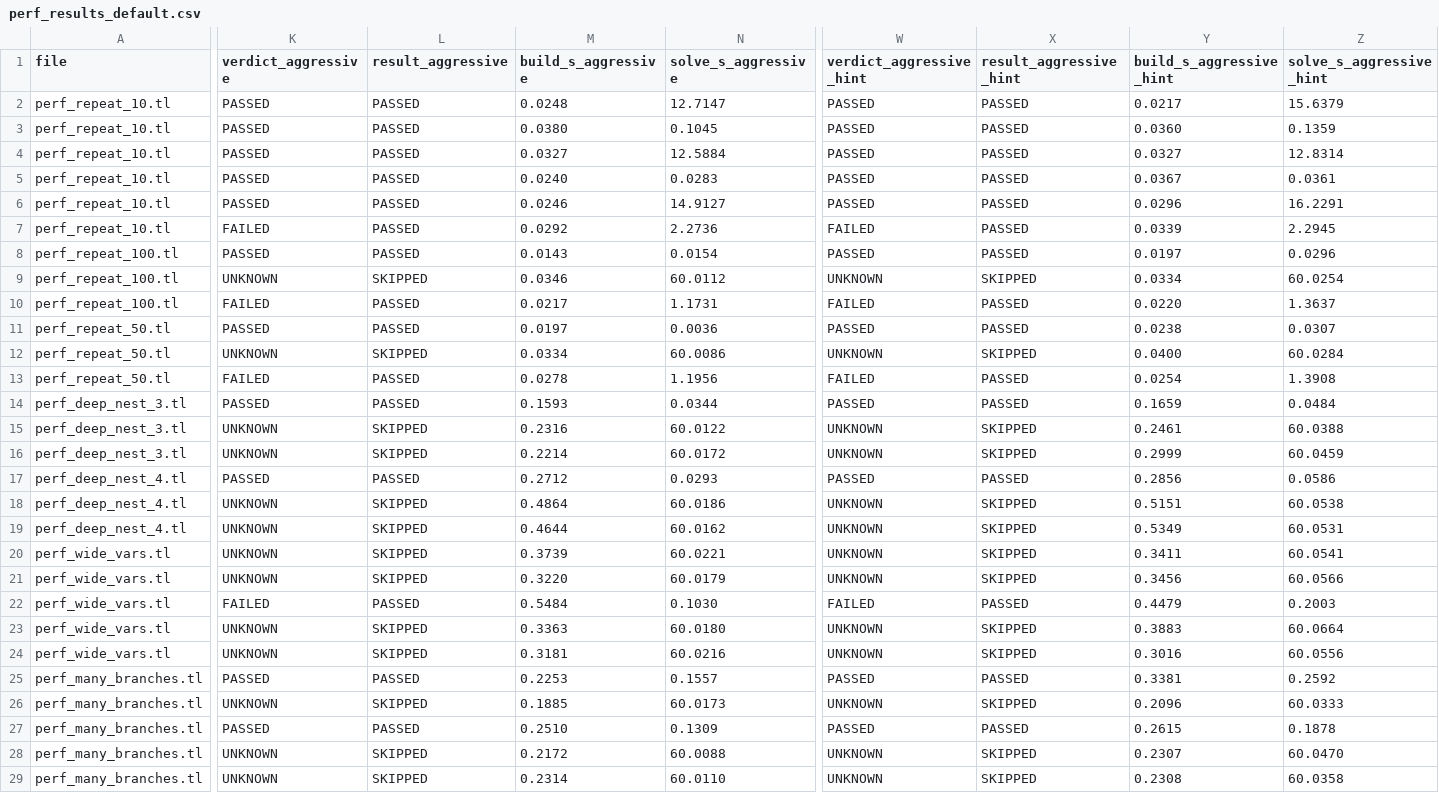
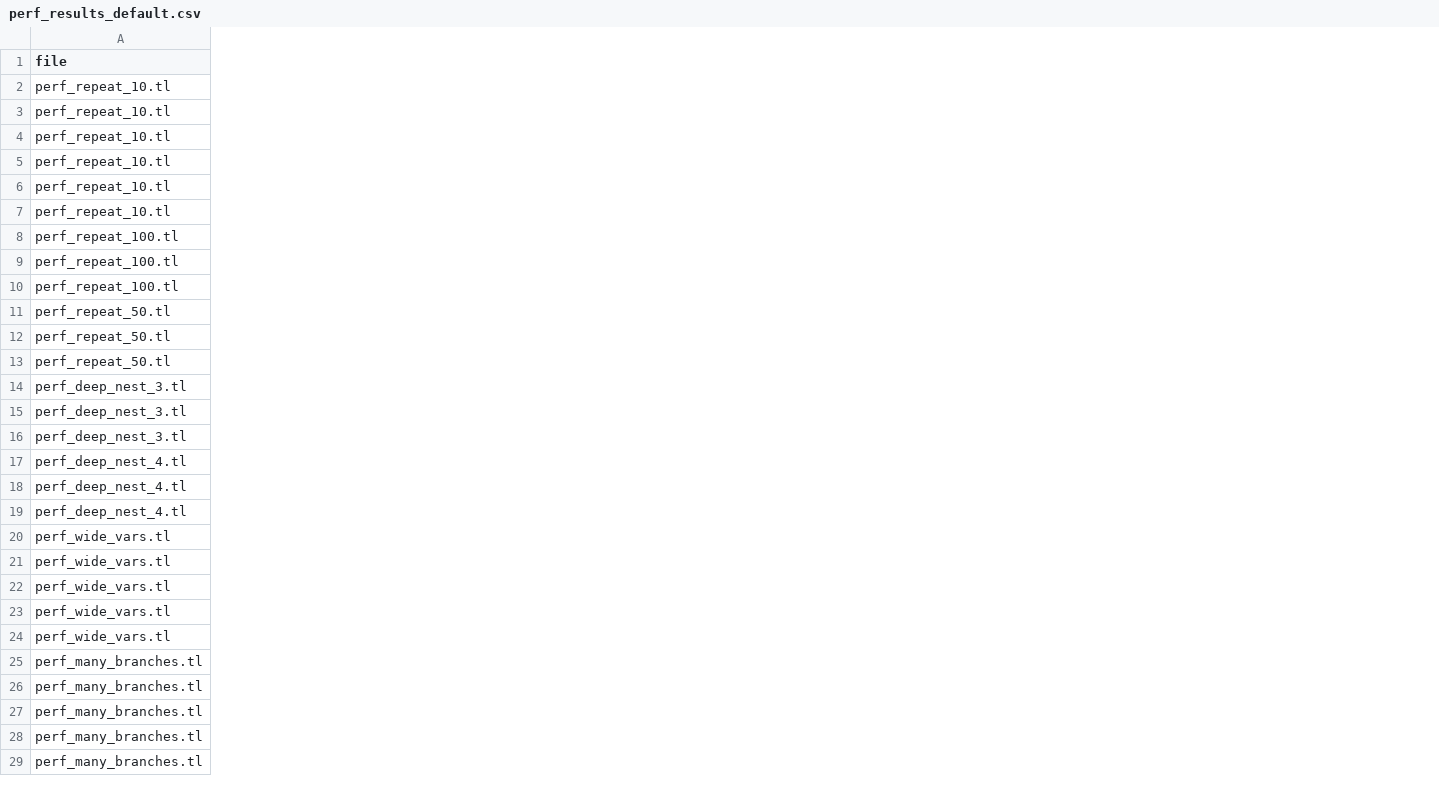
Before and after one commit to chiron-verification/milestone-2, a CSV file: CHC-Verification/performance_tests/perf_results_default.csv, drawn as a sheet; only a part is shown, gaps mark what is left out; the diff covers the shown part only; the diff names each change by its address in the sheet, - before the commit and + after, or states it on an @@ line.

```diff
--- a/CHC-Verification/performance_tests/perf_results_default.csv
+++ b/CHC-Verification/performance_tests/perf_results_default.csv
-column K (verdict_aggressive), rows 2-29: PASSED | PASSED | PASSED | PASSED | PASSED | FAILED | PASSED | UNKNOWN | FAILED | PASSED | UNKNOWN | FAILED | PASSED | UNKNOWN | UNKNOWN | PASSED | UNKNOWN | UNKNOWN | UNKNOWN | UNKNOWN | FAILED | UNKNOWN | UNKNOWN | PASSED | UNKNOWN | PASSED | UNKNOWN | UNKNOWN
-column L (result_aggressive), rows 2-29: PASSED | PASSED | PASSED | PASSED | PASSED | PASSED | PASSED | SKIPPED | PASSED | PASSED | SKIPPED | PASSED | PASSED | SKIPPED | SKIPPED | PASSED | SKIPPED | SKIPPED | SKIPPED | SKIPPED | PASSED | SKIPPED | SKIPPED | PASSED | SKIPPED | PASSED | SKIPPED | SKIPPED
-column M (build_s_aggressive), rows 2-29: 0.0248 | 0.0380 | 0.0327 | 0.0240 | 0.0246 | 0.0292 | 0.0143 | 0.0346 | 0.0217 | 0.0197 | 0.0334 | 0.0278 | 0.1593 | 0.2316 | 0.2214 | 0.2712 | 0.4864 | 0.4644 | 0.3739 | 0.3220 | 0.5484 | 0.3363 | 0.3181 | 0.2253 | 0.1885 | 0.2510 | 0.2172 | 0.2314
-column N (solve_s_aggressive), rows 2-29: 12.7147 | 0.1045 | 12.5884 | 0.0283 | 14.9127 | 2.2736 | 0.0154 | 60.0112 | 1.1731 | 0.0036 | 60.0086 | 1.1956 | 0.0344 | 60.0122 | 60.0172 | 0.0293 | 60.0186 | 60.0162 | 60.0221 | 60.0179 | 0.1030 | 60.0180 | 60.0216 | 0.1557 | 60.0173 | 0.1309 | 60.0088 | 60.0110
-column W (verdict_aggressive_hint), rows 2-29: PASSED | PASSED | PASSED | PASSED | PASSED | FAILED | PASSED | UNKNOWN | FAILED | PASSED | UNKNOWN | FAILED | PASSED | UNKNOWN | UNKNOWN | PASSED | UNKNOWN | UNKNOWN | UNKNOWN | UNKNOWN | FAILED | UNKNOWN | UNKNOWN | PASSED | UNKNOWN | PASSED | UNKNOWN | UNKNOWN
-column X (result_aggressive_hint), rows 2-29: PASSED | PASSED | PASSED | PASSED | PASSED | PASSED | PASSED | SKIPPED | PASSED | PASSED | SKIPPED | PASSED | PASSED | SKIPPED | SKIPPED | PASSED | SKIPPED | SKIPPED | SKIPPED | SKIPPED | PASSED | SKIPPED | SKIPPED | PASSED | SKIPPED | PASSED | SKIPPED | SKIPPED
-column Y (build_s_aggressive_hint), rows 2-29: 0.0217 | 0.0360 | 0.0327 | 0.0367 | 0.0296 | 0.0339 | 0.0197 | 0.0334 | 0.0220 | 0.0238 | 0.0400 | 0.0254 | 0.1659 | 0.2461 | 0.2999 | 0.2856 | 0.5151 | 0.5349 | 0.3411 | 0.3456 | 0.4479 | 0.3883 | 0.3016 | 0.3381 | 0.2096 | 0.2615 | 0.2307 | 0.2308
-column Z (solve_s_aggressive_hint), rows 2-29: 15.6379 | 0.1359 | 12.8314 | 0.0361 | 16.2291 | 2.2945 | 0.0296 | 60.0254 | 1.3637 | 0.0307 | 60.0284 | 1.3908 | 0.0484 | 60.0388 | 60.0459 | 0.0586 | 60.0538 | 60.0531 | 60.0541 | 60.0566 | 0.2003 | 60.0664 | 60.0556 | 0.2592 | 60.0333 | 0.1878 | 60.0470 | 60.0358
```
Also changed, not shown: 30 edited cells elsewhere in this file, CHC-Verification/performance_tests/perf_results_specific.csv, CHC-Verification/performance_tests/perf_results_universal.csv, 8 other files.
